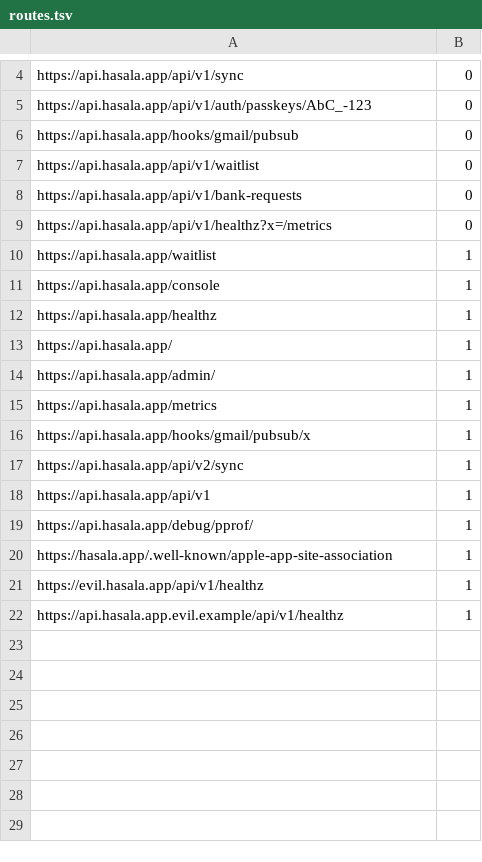
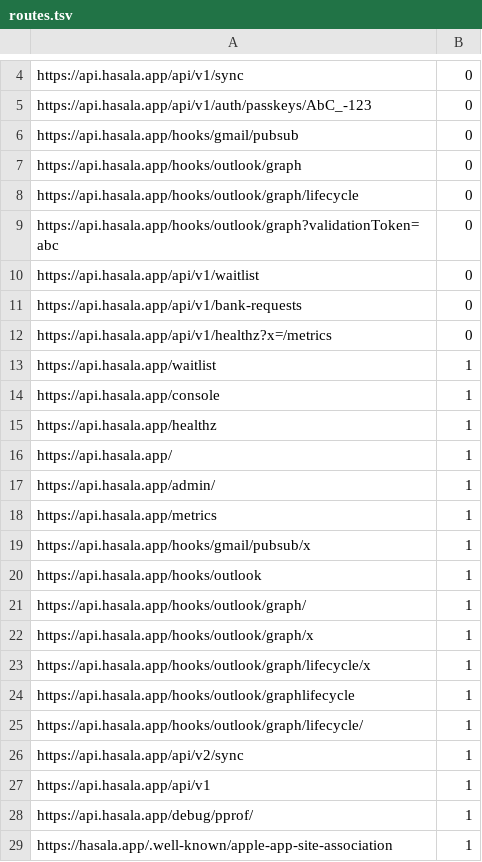
Before and after one commit to salehtl/hasala, a TSV file: infra/qa/cloudflared/routes.tsv, drawn as a sheet; only a part is shown, gaps mark what is left out; the shorter side is filled out with more unchanged rows.

```diff
--- a/infra/qa/cloudflared/routes.tsv
+++ b/infra/qa/cloudflared/routes.tsv
@@ -6,2 +6,5 @@ https://api.hasala.app/api/v1/auth/passkeys/AbC_-123	0
 https://api.hasala.app/hooks/gmail/pubsub	0
+https://api.hasala.app/hooks/outlook/graph	0
+https://api.hasala.app/hooks/outlook/graph/lifecycle	0
+https://api.hasala.app/hooks/outlook/graph?validationToken=abc	0
 https://api.hasala.app/api/v1/waitlist	0
@@ -16,2 +19,8 @@ https://api.hasala.app/metrics	1
 https://api.hasala.app/hooks/gmail/pubsub/x	1
+https://api.hasala.app/hooks/outlook	1
+https://api.hasala.app/hooks/outlook/graph/	1
+https://api.hasala.app/hooks/outlook/graph/x	1
+https://api.hasala.app/hooks/outlook/graph/lifecycle/x	1
+https://api.hasala.app/hooks/outlook/graphlifecycle	1
+https://api.hasala.app/hooks/outlook/graph/lifecycle/	1
 https://api.hasala.app/api/v2/sync	1
```
Also changed, not shown: 25 other files.
